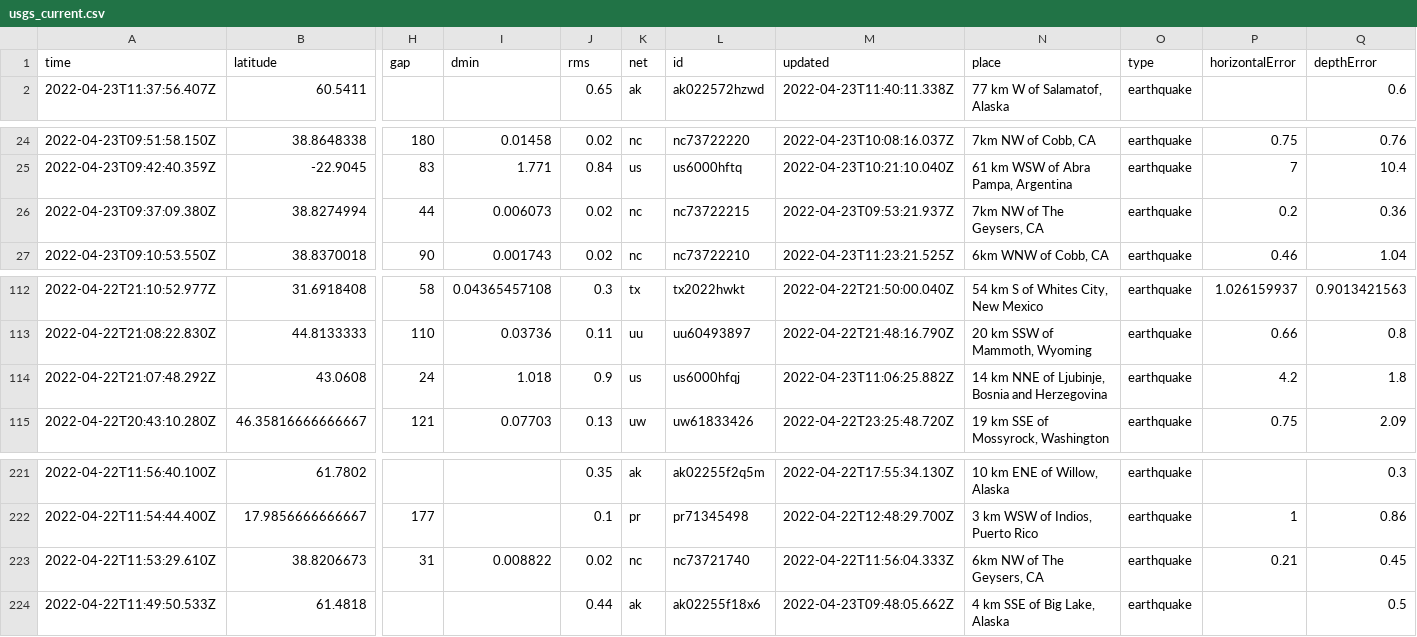
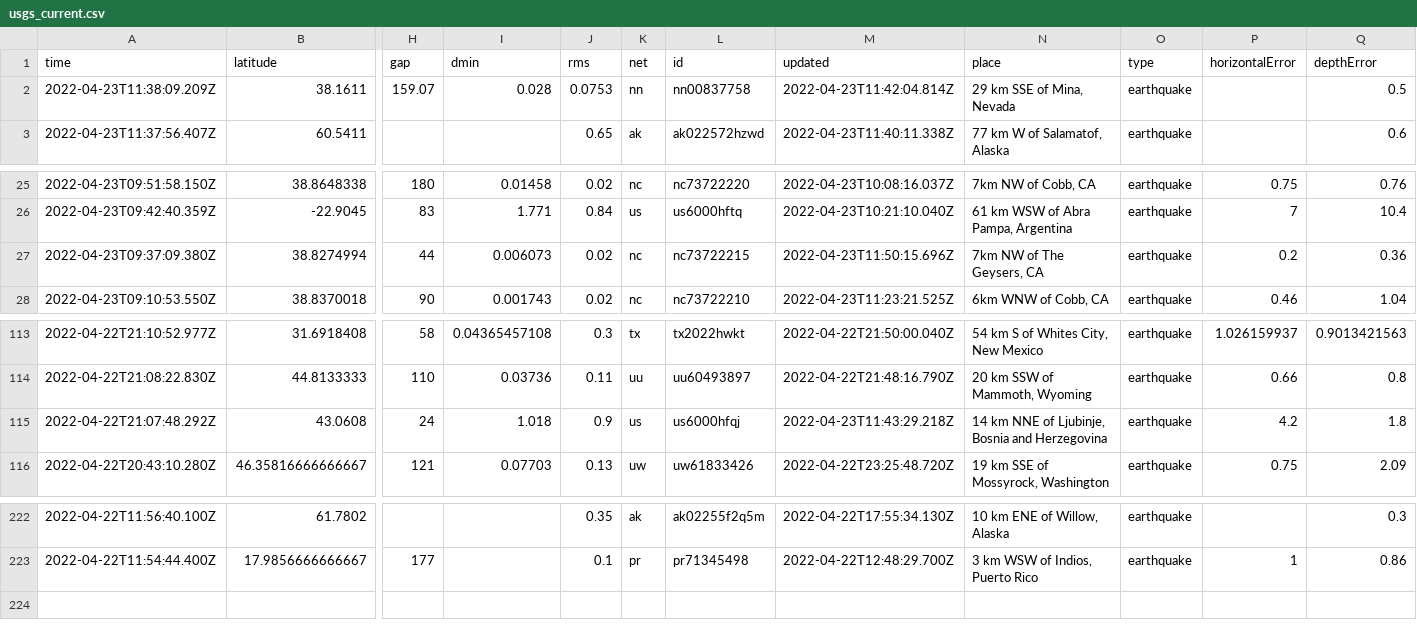
Before and after one commit to LauriNuoska/NICARharjoitus, a CSV file: usgs_current.csv, drawn as a sheet; only a part is shown, gaps mark what is left out; removed rows and columns are numbered as before the commit, all else as after; rows hold the shown columns only; the diff names each change by its address in the sheet, - before the commit and + after, or states it on an @@ line.

```diff
--- a/usgs_current.csv
+++ b/usgs_current.csv
+row 2: 2022-04-23T11:38:09.209Z | 38.1611 | 159.07 | 0.028 | 0.0753 | nn | nn00837758 | 2022-04-23T11:42:04.814Z | 29 km SSE of Mina, Nevada | earthquake |  | 0.5
-M27 (updated): 2022-04-23T09:53:21.937Z
+M27 (updated): 2022-04-23T11:50:15.696Z
-M115 (updated): 2022-04-23T11:06:25.882Z
+M115 (updated): 2022-04-23T11:43:29.218Z
-row 223: 2022-04-22T11:53:29.610Z | 38.8206673 | 31 | 0.008822 | 0.02 | nc | nc73721740 | 2022-04-22T11:56:04.333Z | 6km NW of The Geysers, CA | earthquake | 0.21 | 0.45
-row 224: 2022-04-22T11:49:50.533Z | 61.4818 |  |  | 0.44 | ak | ak02255f18x6 | 2022-04-23T09:48:05.662Z | 4 km SSE of Big Lake, Alaska | earthquake |  | 0.5
```
Also changed, not shown: 1 other file.
